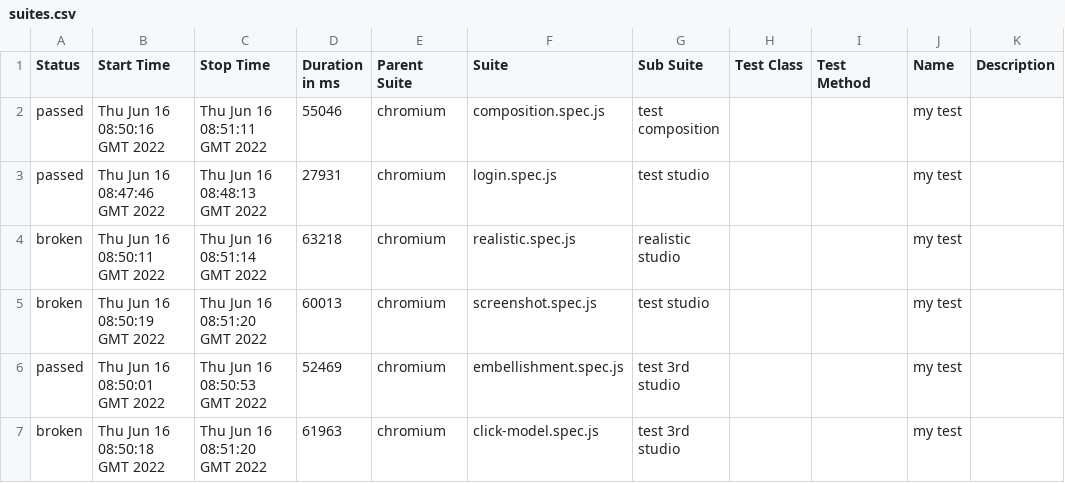
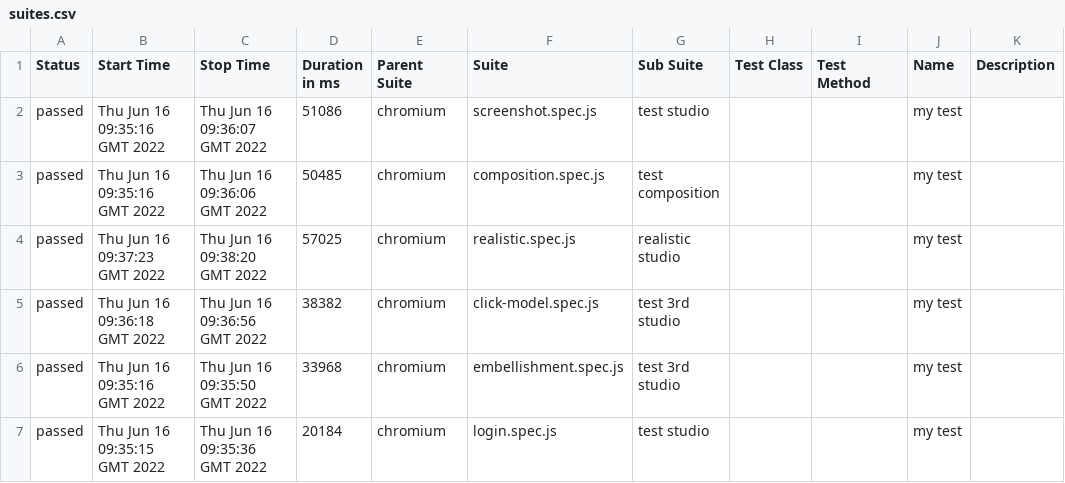
Before and after one commit to Poweres-K/trigger-playwright, a CSV file: 35/data/suites.csv, drawn as a sheet.

```diff
--- a/35/data/suites.csv
+++ b/35/data/suites.csv
@@ -1,7 +1,7 @@
 "Status","Start Time","Stop Time","Duration in ms","Parent Suite","Suite","Sub Suite","Test Class","Test Method","Name","Description"
-"passed","Thu Jun 16 08:50:16 GMT 2022","Thu Jun 16 08:51:11 GMT 2022","55046","chromium","composition.spec.js","test composition","","","my test",""
-"passed","Thu Jun 16 08:47:46 GMT 2022","Thu Jun 16 08:48:13 GMT 2022","27931","chromium","login.spec.js","test studio","","","my test",""
-"broken","Thu Jun 16 08:50:11 GMT 2022","Thu Jun 16 08:51:14 GMT 2022","63218","chromium","realistic.spec.js","realistic studio","","","my test",""
-"broken","Thu Jun 16 08:50:19 GMT 2022","Thu Jun 16 08:51:20 GMT 2022","60013","chromium","screenshot.spec.js","test studio","","","my test",""
-"passed","Thu Jun 16 08:50:01 GMT 2022","Thu Jun 16 08:50:53 GMT 2022","52469","chromium","embellishment.spec.js","test 3rd studio","","","my test",""
-"broken","Thu Jun 16 08:50:18 GMT 2022","Thu Jun 16 08:51:20 GMT 2022","61963","chromium","click-model.spec.js","test 3rd studio","","","my test",""
+"passed","Thu Jun 16 09:35:16 GMT 2022","Thu Jun 16 09:36:07 GMT 2022","51086","chromium","screenshot.spec.js","test studio","","","my test",""
+"passed","Thu Jun 16 09:35:16 GMT 2022","Thu Jun 16 09:36:06 GMT 2022","50485","chromium","composition.spec.js","test composition","","","my test",""
+"passed","Thu Jun 16 09:37:23 GMT 2022","Thu Jun 16 09:38:20 GMT 2022","57025","chromium","realistic.spec.js","realistic studio","","","my test",""
+"passed","Thu Jun 16 09:36:18 GMT 2022","Thu Jun 16 09:36:56 GMT 2022","38382","chromium","click-model.spec.js","test 3rd studio","","","my test",""
+"passed","Thu Jun 16 09:35:16 GMT 2022","Thu Jun 16 09:35:50 GMT 2022","33968","chromium","embellishment.spec.js","test 3rd studio","","","my test",""
+"passed","Thu Jun 16 09:35:15 GMT 2022","Thu Jun 16 09:35:36 GMT 2022","20184","chromium","login.spec.js","test studio","","","my test",""
```
Also changed, not shown: 52 other files.
